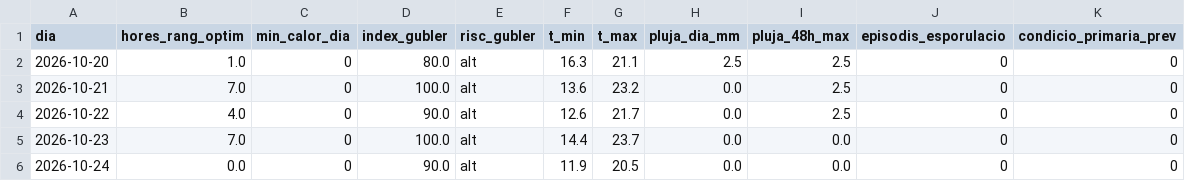
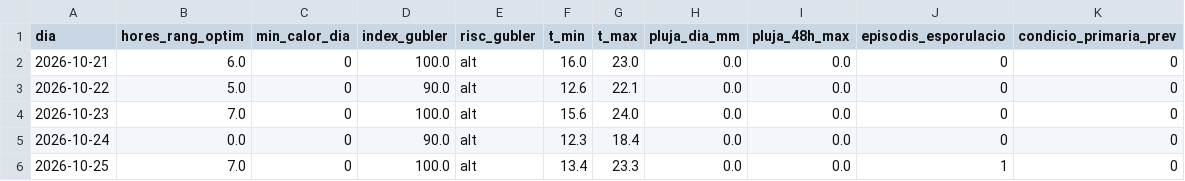
Before and after one commit to toninadalmas-tech/datos-vid-son-nadal, a CSV file: data/previsio.csv, drawn as a sheet.

```diff
--- a/data/previsio.csv
+++ b/data/previsio.csv
@@ -1,6 +1,6 @@
 dia,hores_rang_optim,min_calor_dia,index_gubler,risc_gubler,t_min,t_max,pluja_dia_mm,pluja_48h_max,episodis_esporulacio,condicio_primaria_prev
-2026-10-20,1.0,0,80.0,alt,16.3,21.1,2.5,2.5,0,0
-2026-10-21,7.0,0,100.0,alt,13.6,23.2,0.0,2.5,0,0
-2026-10-22,4.0,0,90.0,alt,12.6,21.7,0.0,2.5,0,0
-2026-10-23,7.0,0,100.0,alt,14.4,23.7,0.0,0.0,0,0
-2026-10-24,0.0,0,90.0,alt,11.9,20.5,0.0,0.0,0,0
+2026-10-21,6.0,0,100.0,alt,16.0,23.0,0.0,0.0,0,0
+2026-10-22,5.0,0,90.0,alt,12.6,22.1,0.0,0.0,0,0
+2026-10-23,7.0,0,100.0,alt,15.6,24.0,0.0,0.0,0,0
+2026-10-24,0.0,0,90.0,alt,12.3,18.4,0.0,0.0,0,0
+2026-10-25,7.0,0,100.0,alt,13.4,23.3,0.0,0.0,1,0
```
Also changed, not shown: data/historial.csv, 7 other files.
